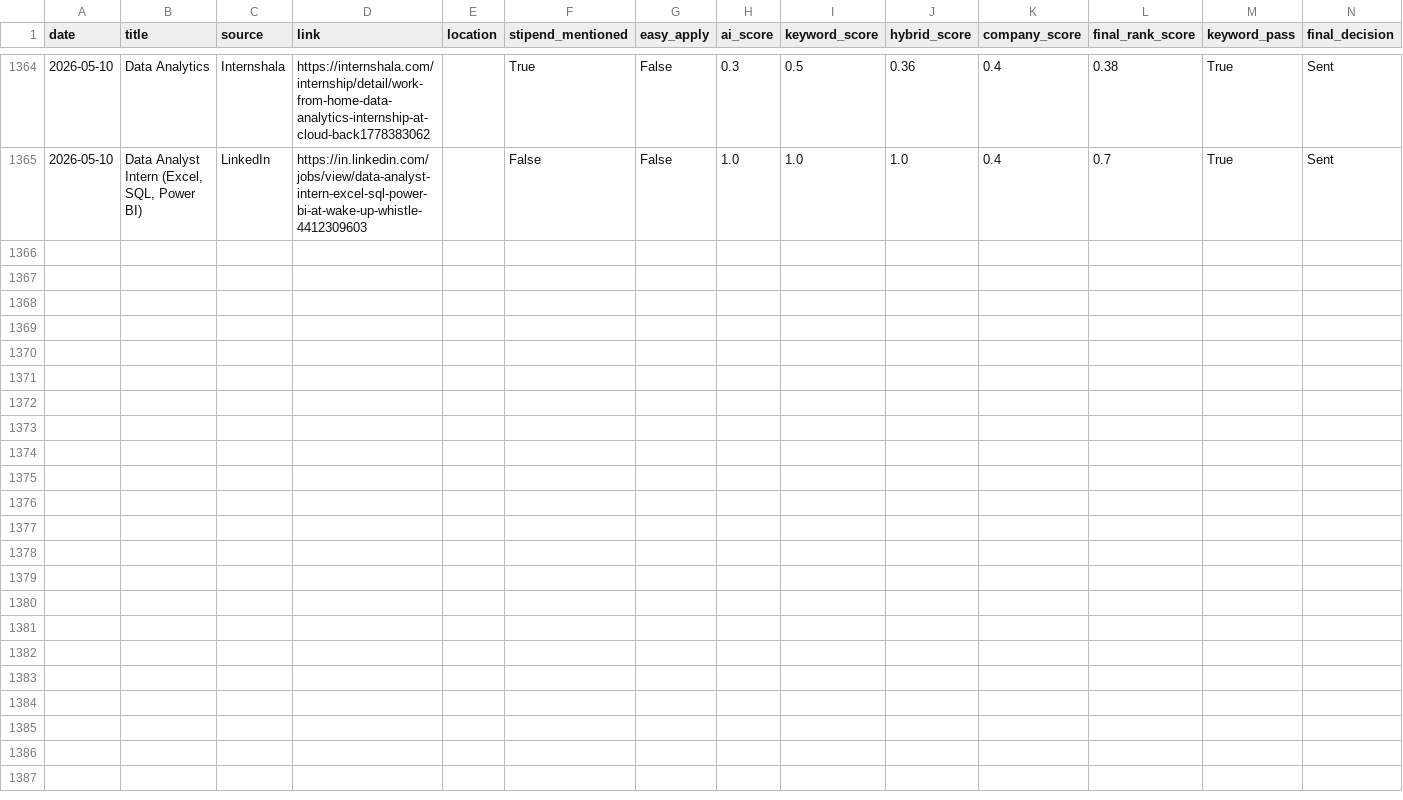
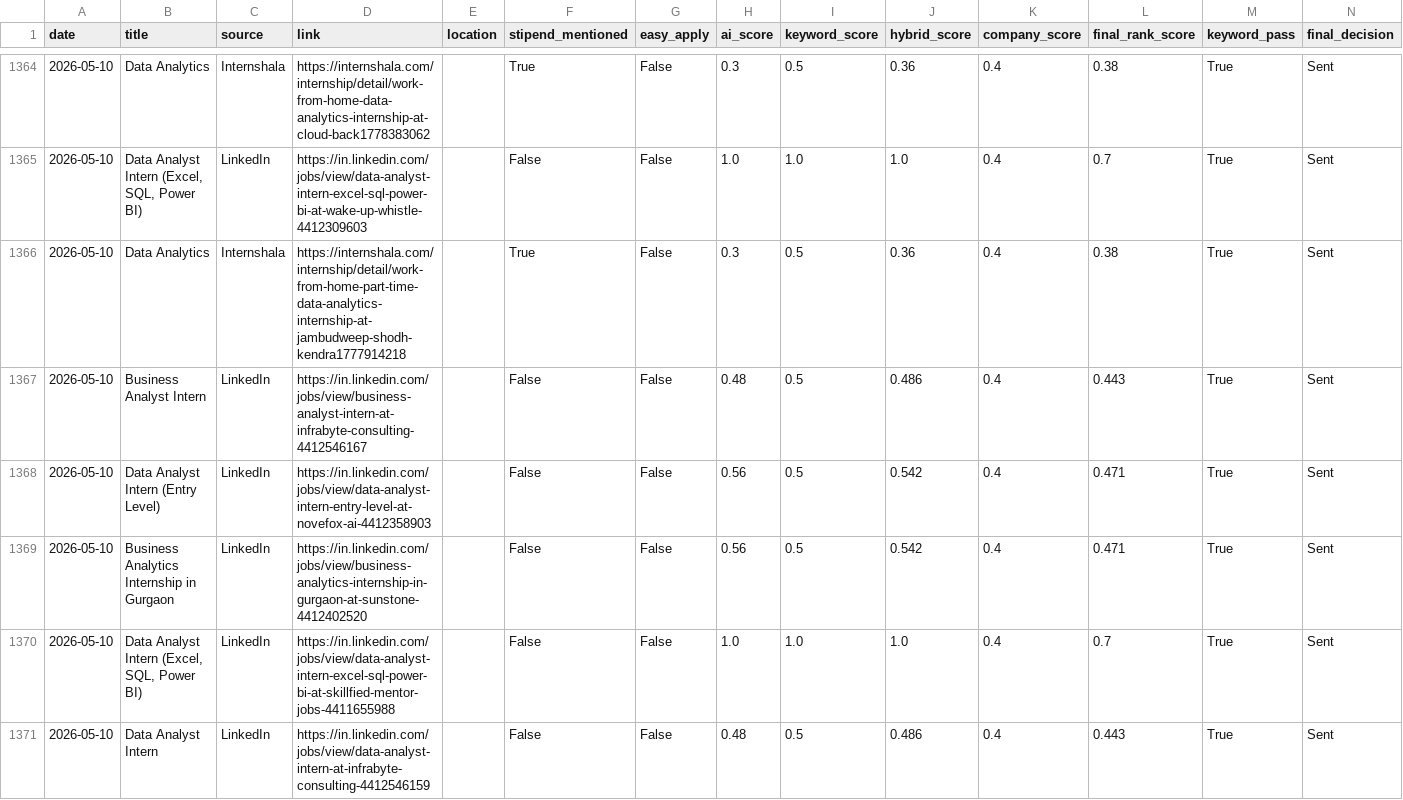
Before and after one commit to darshanmali99/ai-job-agent, a CSV file: jobs_dataset.csv, drawn as a sheet; only a part is shown, gaps mark what is left out.

```diff
--- a/jobs_dataset.csv
+++ b/jobs_dataset.csv
@@ -1365 +1365,7 @@ date,title,source,link,location,stipend_mentioned,easy_apply,ai_score,keyword_sc
 2026-05-10,"Data Analyst Intern (Excel, SQL, Power BI)",LinkedIn,https://in.linkedin.com/jobs/view/data-analyst-intern-excel-sql-power-bi-at-wake-up-whistle-4412309603,,False,False,1.0,1.0,1.0,0.4,0.7,True,Sent
+2026-05-10,Data Analytics,Internshala,https://internshala.com/internship/detail/work-from-home-part-time-data-analytics-internship-at-jambudweep-shodh-kendra1777914218,,True,False,0.3,0.5,0.36,0.4,0.38,True,Sent
+2026-05-10,Business Analyst Intern,LinkedIn,https://in.linkedin.com/jobs/view/business-analyst-intern-at-infrabyte-consulting-4412546167,,False,False,0.48,0.5,0.486,0.4,0.443,True,Sent
+2026-05-10,Data Analyst Intern (Entry Level),LinkedIn,https://in.linkedin.com/jobs/view/data-analyst-intern-entry-level-at-novefox-ai-4412358903,,False,False,0.56,0.5,0.542,0.4,0.471,True,Sent
+2026-05-10,Business Analytics Internship in Gurgaon,LinkedIn,https://in.linkedin.com/jobs/view/business-analytics-internship-in-gurgaon-at-sunstone-4412402520,,False,False,0.56,0.5,0.542,0.4,0.471,True,Sent
+2026-05-10,"Data Analyst Intern (Excel, SQL, Power BI)",LinkedIn,https://in.linkedin.com/jobs/view/data-analyst-intern-excel-sql-power-bi-at-skillfied-mentor-jobs-4411655988,,False,False,1.0,1.0,1.0,0.4,0.7,True,Sent
+2026-05-10,Data Analyst Intern,LinkedIn,https://in.linkedin.com/jobs/view/data-analyst-intern-at-infrabyte-consulting-4412546159,,False,False,0.48,0.5,0.486,0.4,0.443,True,Sent
```
Also changed, not shown: 1 other file.
